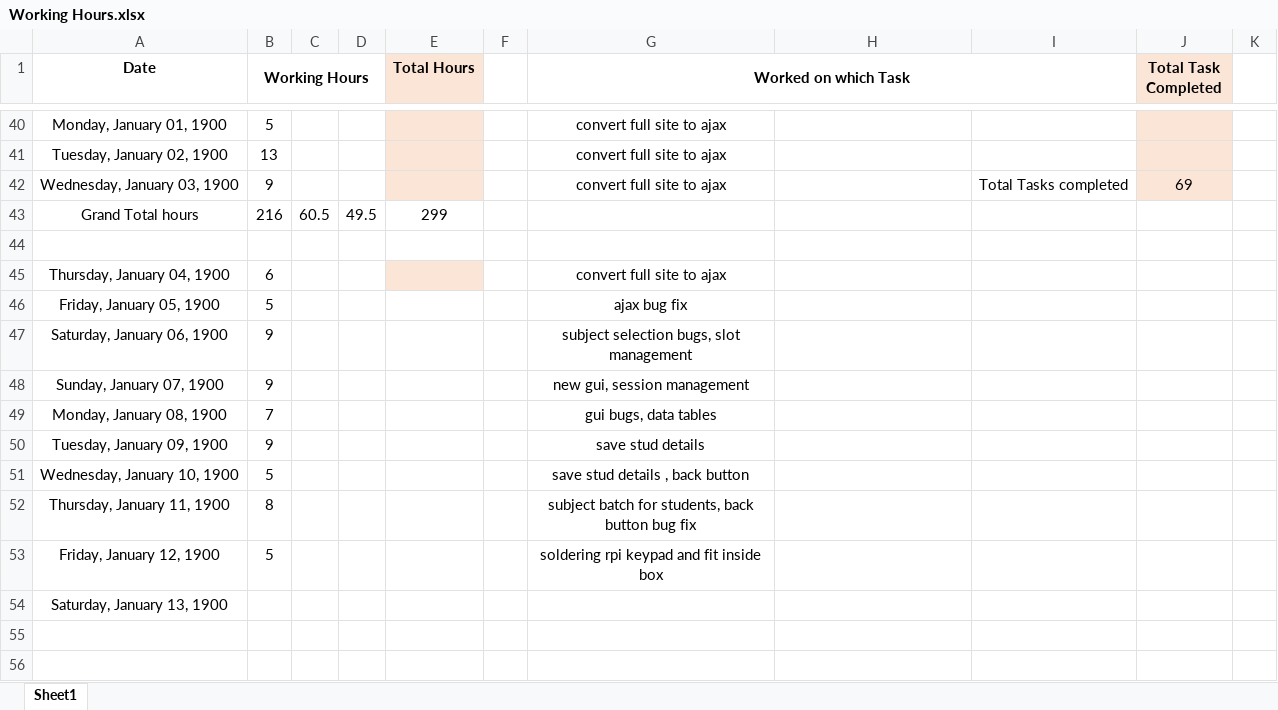
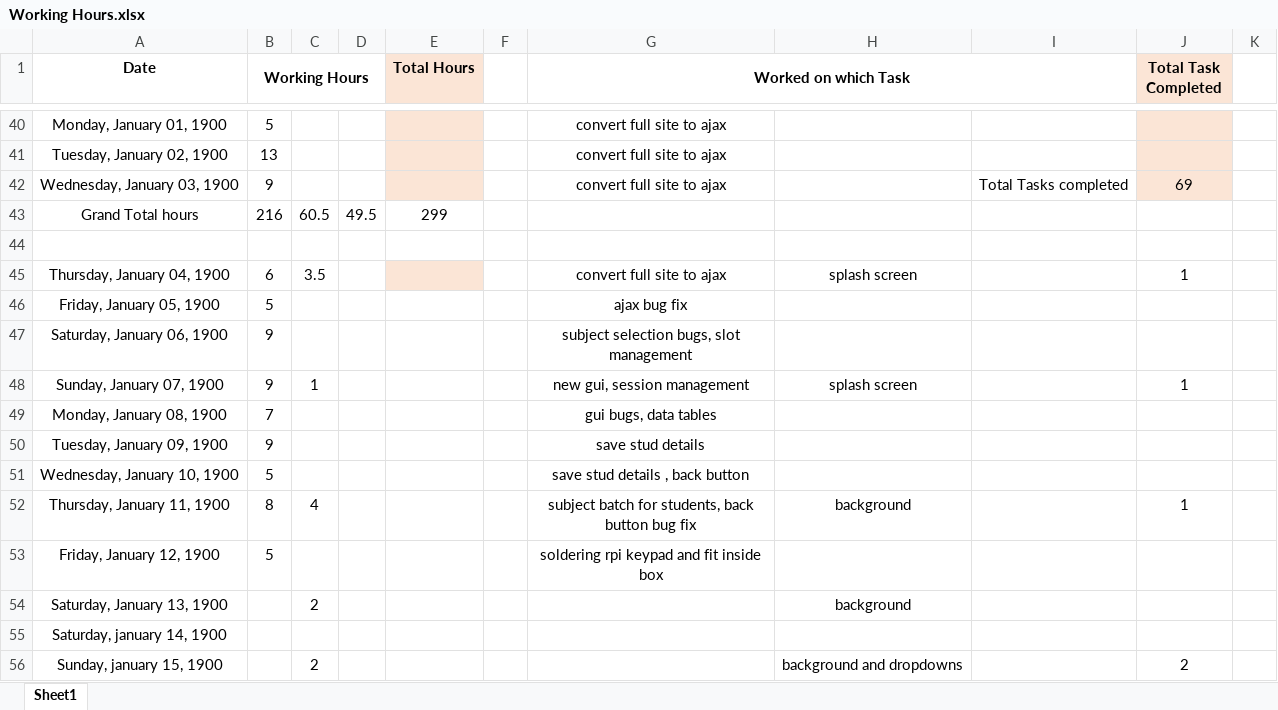
Before and after one commit to ebenezer-isaac/cerberus-web, an Excel workbook: Documentation/Working Hours.xlsx, sheet Sheet1, drawn as a sheet; only a part is shown, gaps mark what is left out; values as stored, in another font and other column widths than the file's, no borders; the diff names each change by its address in the sheet, - before the commit and + after, or states it on an @@ line.

Commit message:
added working hours

```diff
--- a/Documentation/Working Hours.xlsx (sheet Sheet1)
+++ b/Documentation/Working Hours.xlsx (sheet Sheet1)
-C45: (empty)
+C45: 3.5
-H45: (empty)
+H45: splash screen
-J45 (Total Task Completed): (empty)
+J45 (Total Task Completed): 1
-C48: (empty)
+C48: 1
-H48: (empty)
+H48: splash screen
-J48 (Total Task Completed): (empty)
+J48 (Total Task Completed): 1
-C52: (empty)
+C52: 4
-H52: (empty)
+H52: background
-J52 (Total Task Completed): (empty)
+J52 (Total Task Completed): 1
-C54: (empty)
+C54: 2
-H54: (empty)
+H54: background
+row 55: Saturday, january 14, 1900
+row 56: Sunday, january 15, 1900 |  | 2 |  |  |  |  | background and dropdowns |  | 2
```
